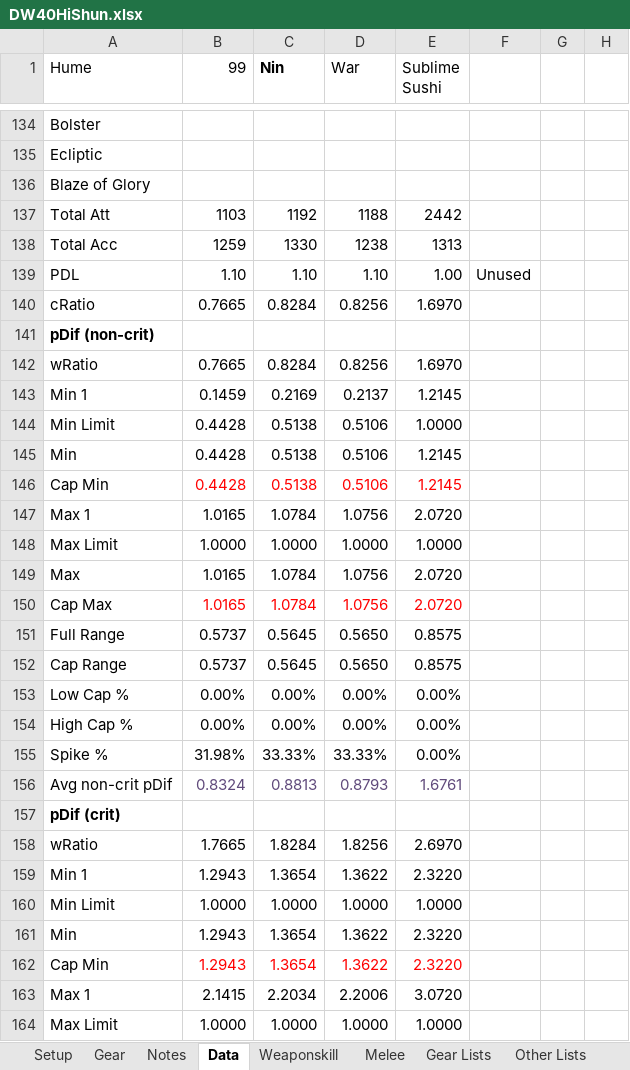
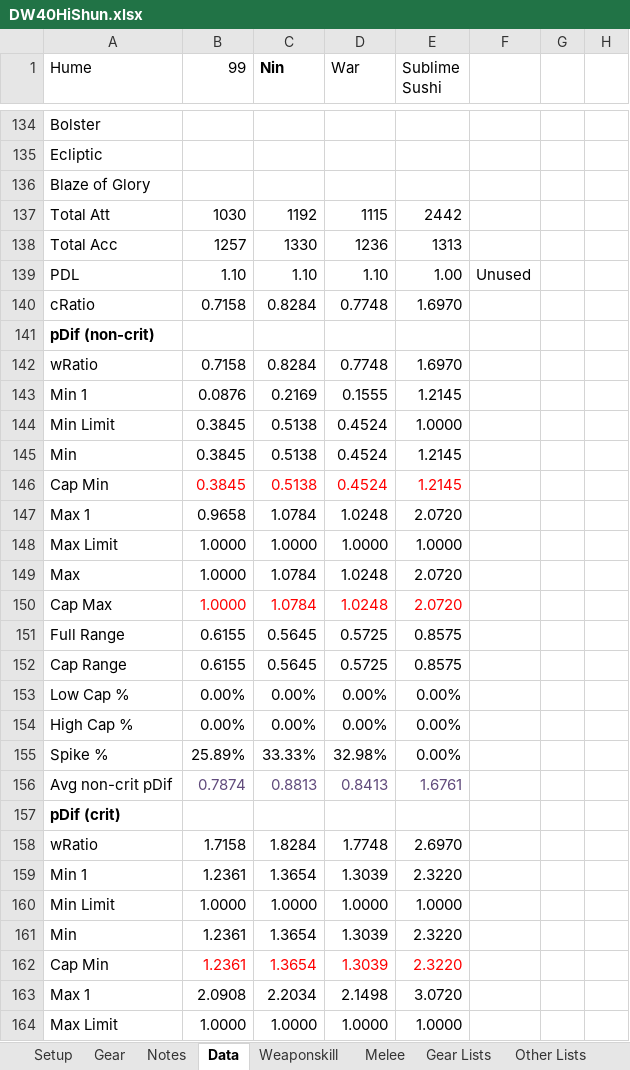
Before and after one commit to NextGames2000/Spreadsheets, an Excel workbook: DW40HiShun.xlsx, sheet Data, drawn as a sheet; only a part is shown, gaps mark what is left out; values as stored, in another font and other column widths than the file's, no borders; conditional formats not drawn; the diff covers the shown part only; the diff names each change by its address in the sheet, - before the commit and + after, or states it on an @@ line.

```diff
--- a/DW40HiShun.xlsx (sheet Data)
+++ b/DW40HiShun.xlsx (sheet Data)
-B137 (99): 1103
+B137 (99): 1030
-D137 (War): 1188
+D137 (War): 1115
-B138 (99): 1259
+B138 (99): 1257
-D138 (War): 1238
+D138 (War): 1236
-B140 (99): 0.7665
+B140 (99): 0.7158
-D140 (War): 0.8256
+D140 (War): 0.7748
-B142 (99): 0.7665
+B142 (99): 0.7158
-D142 (War): 0.8256
+D142 (War): 0.7748
-B143 (99): 0.1459
+B143 (99): 0.0876
-D143 (War): 0.2137
+D143 (War): 0.1555
-B144:B146 (99): 0.4428
+B144:B146 (99): 0.3845
-D144:D146 (War): 0.5106
+D144:D146 (War): 0.4524
-B147 (99): 1.0165
+B147 (99): 0.9658
-D147 (War): 1.0756
+D147 (War): 1.0248
-B149:B150 (99): 1.0165
+B149:B150 (99): 1.0000
-D149:D150 (War): 1.0756
+D149:D150 (War): 1.0248
-B151:B152 (99): 0.5737
+B151:B152 (99): 0.6155
-D151:D152 (War): 0.5650
+D151:D152 (War): 0.5725
-B155 (99): 31.98%
+B155 (99): 25.89%
-D155 (War): 33.33%
+D155 (War): 32.98%
-B156 (99): 0.8324
+B156 (99): 0.7874
-D156 (War): 0.8793
+D156 (War): 0.8413
-B158 (99): 1.7665
+B158 (99): 1.7158
-D158 (War): 1.8256
+D158 (War): 1.7748
-B159 (99): 1.2943
+B159 (99): 1.2361
-D159 (War): 1.3622
+D159 (War): 1.3039
-B161:B162 (99): 1.2943
+B161:B162 (99): 1.2361
-D161:D162 (War): 1.3622
+D161:D162 (War): 1.3039
-B163 (99): 2.1415
+B163 (99): 2.0908
-D163 (War): 2.2006
+D163 (War): 2.1498
```
Also changed, not shown: 129 edited cells elsewhere in this sheet, sheet Weaponskill, sheet Melee, sheet Gear Lists, sheet Gear, sheet Setup, sheet Notes, formulas that keep their value, DW20HiShun.xlsx.
